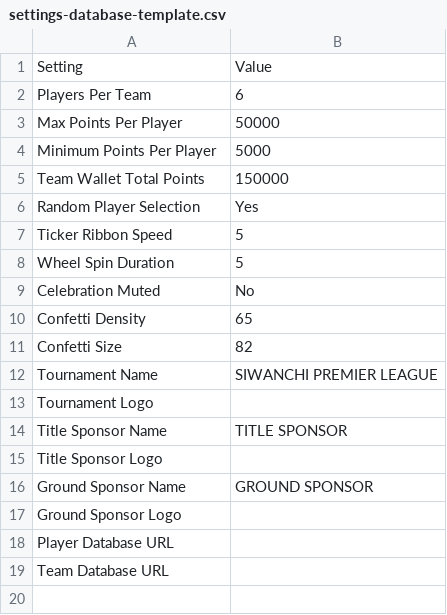
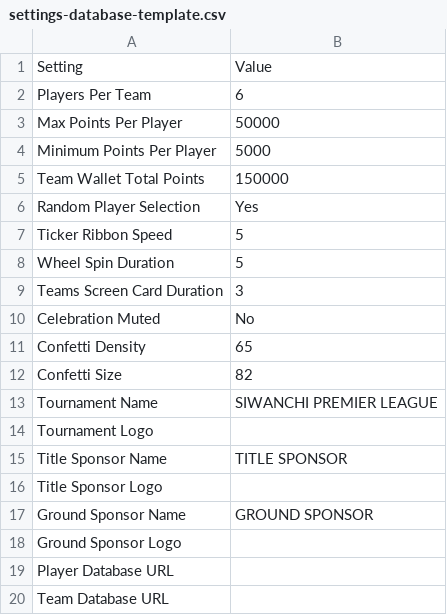
Before and after one commit to 0bytedna/cricket-auction, a CSV file: public/settings-database-template.csv, drawn as a sheet.

```diff
--- a/public/settings-database-template.csv
+++ b/public/settings-database-template.csv
@@ -8,2 +8,3 @@ Ticker Ribbon Speed,5
 Wheel Spin Duration,5
+Teams Screen Card Duration,3
 Celebration Muted,No
```
Also changed, not shown: 3 other files.
